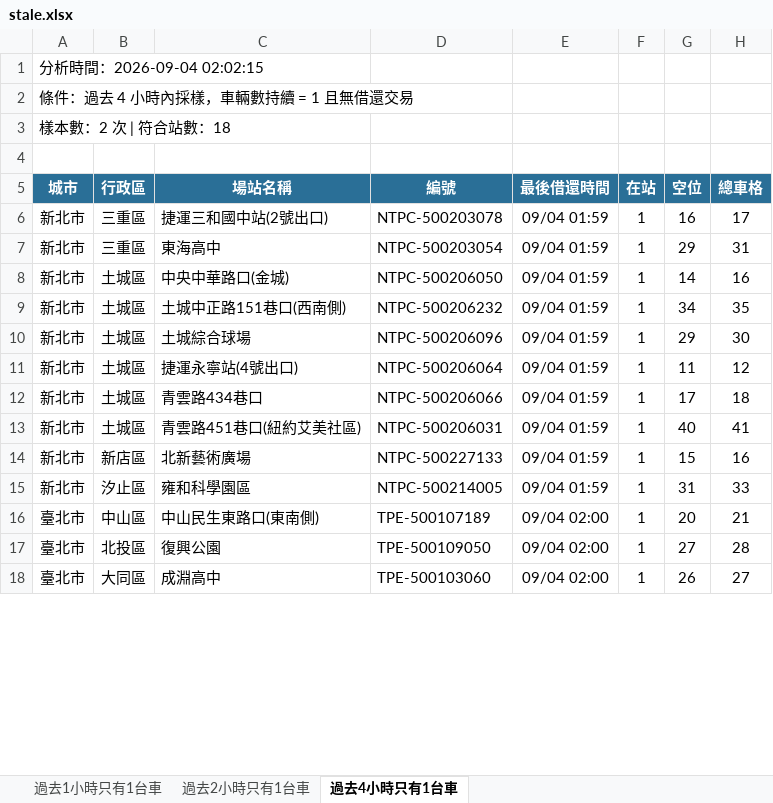
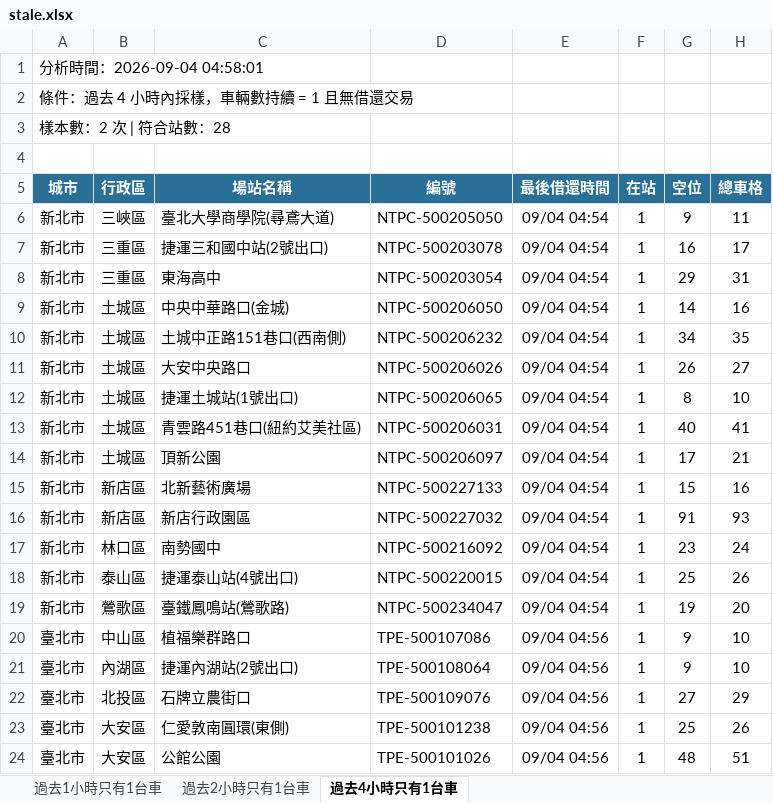
Before and after one commit to hippop3c/fixedbike, an Excel workbook: stale.xlsx, sheet 過去4小時只有1台車, drawn as a sheet; only a part is shown; values as stored, in another font and other column widths than the file's, no borders; removed rows and columns are numbered as before the commit, all else as after; the diff covers the shown part only; the diff names each change by its address in the sheet, - before the commit and + after, or states it on an @@ line.

```diff
--- a/stale.xlsx (sheet 過去4小時只有1台車)
+++ b/stale.xlsx (sheet 過去4小時只有1台車)
-A1 (城市): 分析時間：2026-09-04 02:02:15
+A1 (城市): 分析時間：2026-09-04 04:58:01
-A3 (城市): 樣本數：2 次 | 符合站數：18
+A3 (城市): 樣本數：2 次 | 符合站數：28
+row 6: 新北市 | 三峽區 | 臺北大學商學院(尋鳶大道) | NTPC-500205050 | 09/04 04:54 | 1 | 9 | 11
-E7:E12 (最後借還時間): 09/04 01:59
+E7:E12 (最後借還時間): 09/04 04:54
-C11 (場站名稱): 土城綜合球場
+C11 (場站名稱): 大安中央路口
-D11 (編號): NTPC-500206096
+D11 (編號): NTPC-500206026
-G11 (空位): 29
+G11 (空位): 26
-H11 (總車格): 30
+H11 (總車格): 27
-C12 (場站名稱): 捷運永寧站(4號出口)
+C12 (場站名稱): 捷運土城站(1號出口)
-D12 (編號): NTPC-500206064
+D12 (編號): NTPC-500206065
-G12 (空位): 11
+G12 (空位): 8
-H12 (總車格): 12
+H12 (總車格): 10
-row 12: 新北市 | 土城區 | 青雲路434巷口 | NTPC-500206066 | 09/04 01:59 | 1 | 17 | 18
-E13 (最後借還時間): 09/04 01:59
+E13 (最後借還時間): 09/04 04:54
+row 14: 新北市 | 土城區 | 頂新公園 | NTPC-500206097 | 09/04 04:54 | 1 | 17 | 21
-E15 (最後借還時間): 09/04 01:59
+E15 (最後借還時間): 09/04 04:54
-row 15: 新北市 | 汐止區 | 雍和科學園區 | NTPC-500214005 | 09/04 01:59 | 1 | 31 | 33
-row 16: 臺北市 | 中山區 | 中山民生東路口(東南側) | TPE-500107189 | 09/04 02:00 | 1 | 20 | 21
+row 16: 新北市 | 新店區 | 新店行政園區 | NTPC-500227032 | 09/04 04:54 | 1 | 91 | 93
+row 17: 新北市 | 林口區 | 南勢國中 | NTPC-500216092 | 09/04 04:54 | 1 | 23 | 24
+row 18: 新北市 | 泰山區 | 捷運泰山站(4號出口) | NTPC-500220015 | 09/04 04:54 | 1 | 25 | 26
+row 19: 新北市 | 鶯歌區 | 臺鐵鳳鳴站(鶯歌路) | NTPC-500234047 | 09/04 04:54 | 1 | 19 | 20
+row 20: 臺北市 | 中山區 | 植福樂群路口 | TPE-500107086 | 09/04 04:56 | 1 | 9 | 10
+row 21: 臺北市 | 內湖區 | 捷運內湖站(2號出口) | TPE-500108064 | 09/04 04:56 | 1 | 9 | 10
-C22 (場站名稱): 復興公園
+C22 (場站名稱): 石牌立農街口
-D22 (編號): TPE-500109050
+D22 (編號): TPE-500109076
-E22 (最後借還時間): 09/04 02:00
+E22 (最後借還時間): 09/04 04:56
-H22 (總車格): 28
+H22 (總車格): 29
-row 18: 臺北市 | 大同區 | 成淵高中 | TPE-500103060 | 09/04 02:00 | 1 | 26 | 27
+row 23: 臺北市 | 大安區 | 仁愛敦南圓環(東側) | TPE-500101238 | 09/04 04:56 | 1 | 25 | 26
+row 24: 臺北市 | 大安區 | 公館公園 | TPE-500101026 | 09/04 04:56 | 1 | 48 | 51
```
Also changed, not shown: 6 added rows, 2 removed rows and 7 edited cells elsewhere in this sheet, sheet 過去1小時只有1台車, sheet 過去2小時只有1台車, 2 other files.
